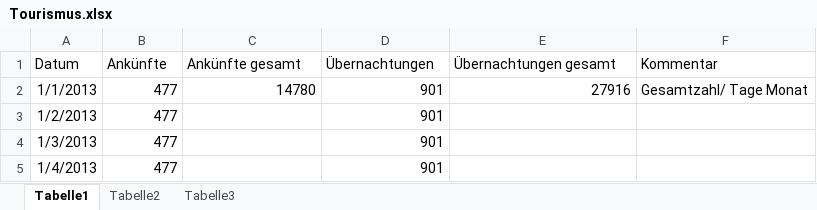
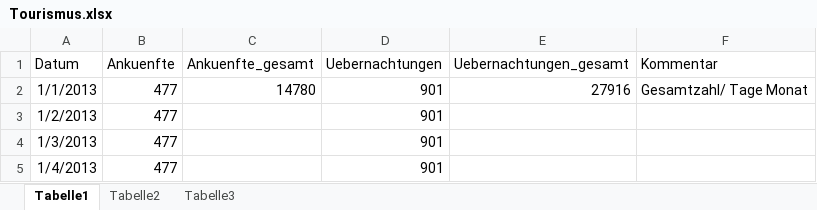
Before and after one commit to SvenjaDrewanz/Gruppe-4, an Excel workbook: Tourismus.xlsx, sheet Tabelle1, drawn as a sheet; only a part is shown; values as stored, in another font and other column widths than the file's, no borders; the diff names each change by its address in the sheet, - before the commit and + after, or states it on an @@ line.

```diff
--- a/Tourismus.xlsx (sheet Tabelle1)
+++ b/Tourismus.xlsx (sheet Tabelle1)
-B1: Ankünfte
+B1: Ankuenfte
-C1: Ankünfte gesamt
+C1: Ankuenfte_gesamt
-D1: Übernachtungen
+D1: Uebernachtungen
-E1: Übernachtungen gesamt
+E1: Uebernachtungen_gesamt
```
Also changed, not shown: Meteorologische Jahreszeiten.xlsx, Population_Kiel.xlsx, 15 other files.
